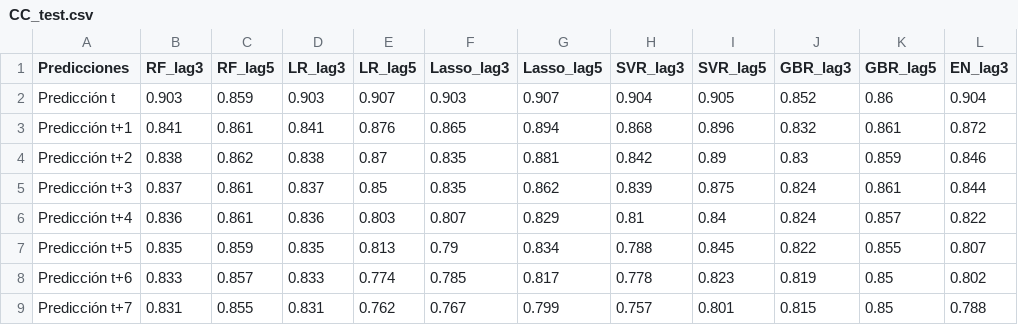
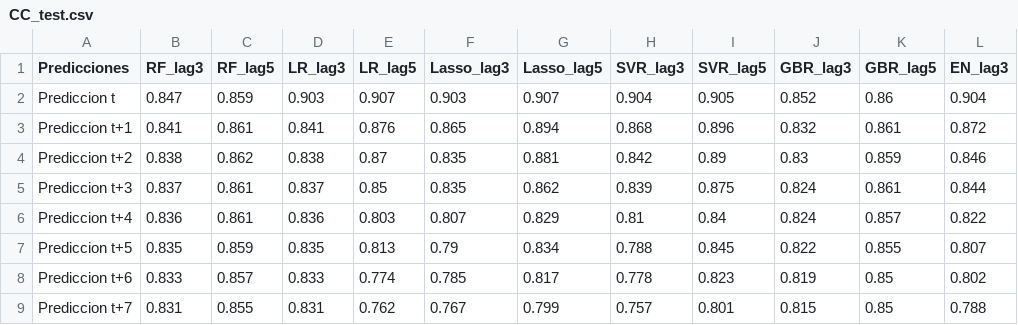
Before and after one commit to CarmenCalvoL/tfg_informatica, a CSV file: Datos_preprocesados/CC_test.csv, drawn as a sheet; only a part is shown; the diff names each change by its address in the sheet, - before the commit and + after, or states it on an @@ line.

```diff
--- a/Datos_preprocesados/CC_test.csv
+++ b/Datos_preprocesados/CC_test.csv
-A2 (Predicciones): Predicción t
+A2 (Predicciones): Prediccion t
-B2 (RF_lag3): 0.903
+B2 (RF_lag3): 0.847
-A3 (Predicciones): Predicción t+1
+A3 (Predicciones): Prediccion t+1
-A4 (Predicciones): Predicción t+2
+A4 (Predicciones): Prediccion t+2
-A5 (Predicciones): Predicción t+3
+A5 (Predicciones): Prediccion t+3
-A6 (Predicciones): Predicción t+4
+A6 (Predicciones): Prediccion t+4
-A7 (Predicciones): Predicción t+5
+A7 (Predicciones): Prediccion t+5
-A8 (Predicciones): Predicción t+6
+A8 (Predicciones): Prediccion t+6
-A9 (Predicciones): Predicción t+7
+A9 (Predicciones): Prediccion t+7
```
Also changed, not shown: Datos_preprocesados/MAE_errores_test.csv, 1 other file.
